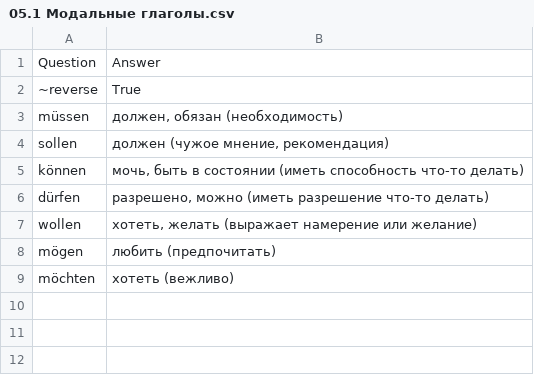
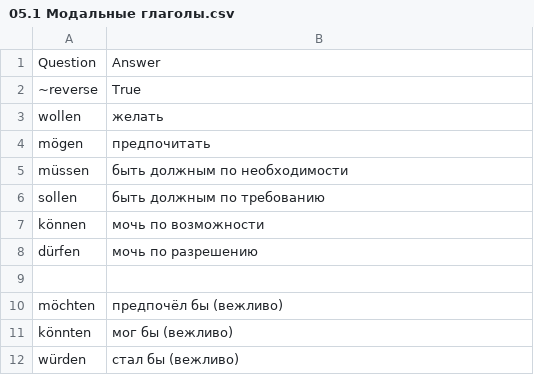
Before and after one commit to Nummulith/Deutsch, a CSV file: course/05.1 Модальные глаголы.csv, drawn as a sheet.

```diff
--- a/course/05.1 Модальные глаголы.csv
+++ b/course/05.1 Модальные глаголы.csv
@@ -2,8 +2,11 @@ Question,Answer
 ~reverse,True
-müssen,"должен, обязан (необходимость)"
-sollen,"должен (чужое мнение, рекомендация)"
-können,"мочь, быть в состоянии (иметь способность что-то делать)"
-dürfen,"разрешено, можно (иметь разрешение что-то делать)"
-wollen,"хотеть, желать (выражает намерение или желание)"
-mögen,любить (предпочитать)
-möchten,хотеть (вежливо)
+wollen,желать
+mögen,предпочитать
+müssen,быть должным по необходимости
+sollen,быть должным по требованию
+können,мочь по возможности
+dürfen,мочь по разрешению
+
+möchten,предпочёл бы (вежливо)
+könnten,мог бы (вежливо)
+würden,стал бы (вежливо)
```
Also changed, not shown: course/05.3.У Модальные глаголы (упр).csv, source/levels/A1/A1_3.csv, 18 other files.
